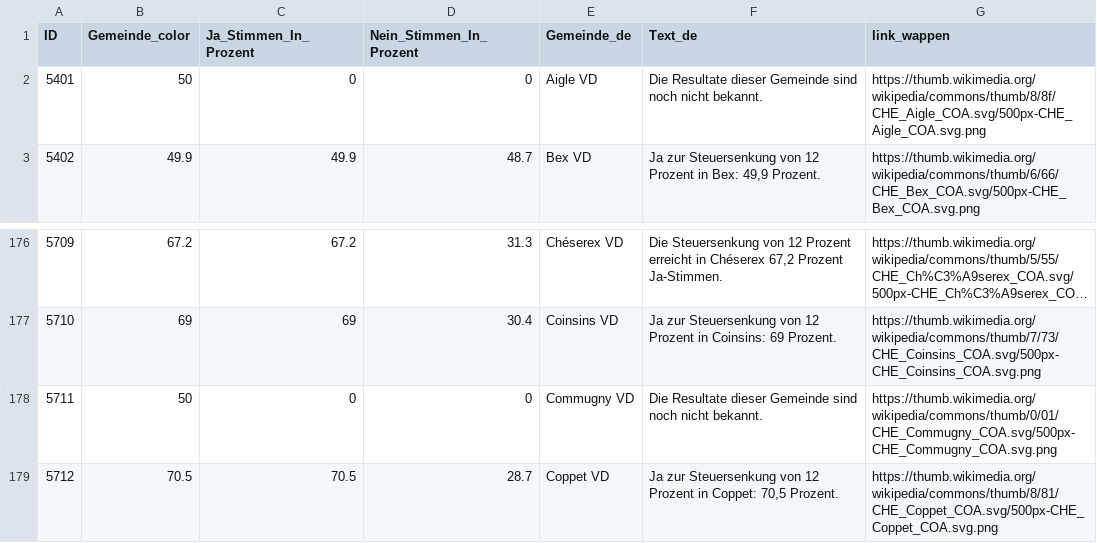
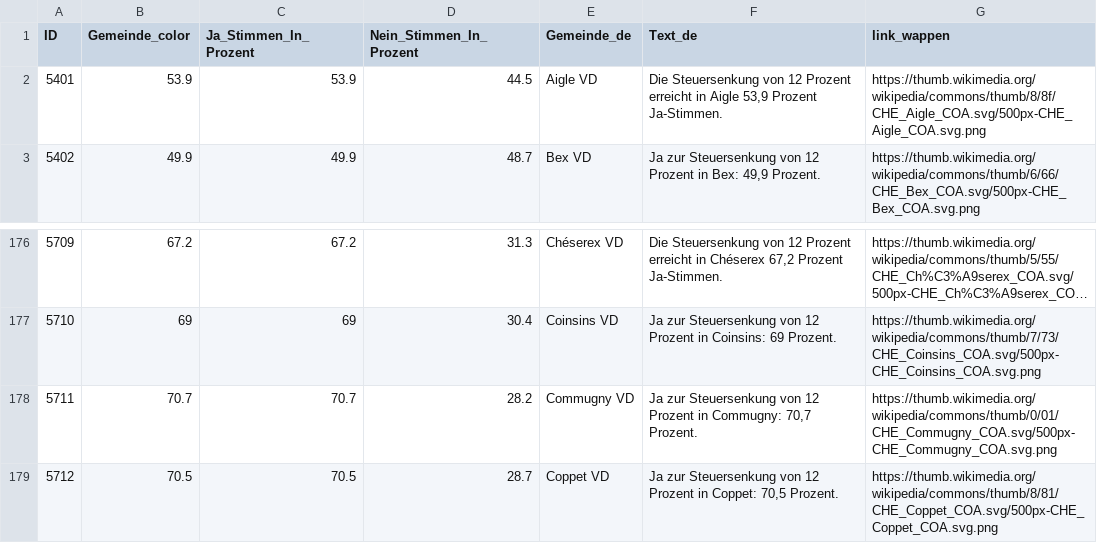
Before and after one commit to awp-finanznachrichten/lena_september2026, a CSV file: Output_Cantons/VD_impots_12_dw_de.csv, drawn as a sheet; only a part is shown, gaps mark what is left out; long unchanged cells end in ….

```diff
--- a/Output_Cantons/VD_impots_12_dw_de.csv
+++ b/Output_Cantons/VD_impots_12_dw_de.csv
@@ -1,3 +1,3 @@
 "ID","Gemeinde_color","Ja_Stimmen_In_Prozent","Nein_Stimmen_In_Prozent","Gemeinde_de","Text_de","link_wappen"
-5401,50,0,0,"Aigle VD","Die Resultate dieser Gemeinde sind noch nicht bekannt.","https://thumb.wikimedia.org/wikipedia/commons/thumb/8/8f/CHE_Aigle_COA.svg/500px-CHE_Aigle_COA.svg.png"
+5401,53.9,53.9,44.5,"Aigle VD","Die Steuersenkung von 12 Prozent erreicht in Aigle 53,9 Prozent Ja-Stimmen.","https://thumb.wikimedia.org/wikipedia/commons/thumb/8/8f/CHE_Aigle_COA.svg/500px-CHE_Aigle_COA.svg.png"
 5402,49.9,49.9,48.7,"Bex VD","Ja zur Steuersenkung von 12 Prozent in Bex: 49,9 Prozent.","https://thumb.wikimedia.org/wikipedia/commons/thumb/6/66/CHE_Bex_COA.svg/500px-CHE_Bex_COA.svg.png"
@@ -177,3 +177,3 @@
 5710,69,69,30.4,"Coinsins VD","Ja zur Steuersenkung von 12 Prozent in Coinsins: 69 Prozent.","https://thumb.wikimedia.org/wikipedia/commons/thumb/7/73/CHE_Coinsins_COA.svg/500px-CHE_Coinsins_COA.svg.png"
-5711,50,0,0,"Commugny VD","Die Resultate dieser Gemeinde sind noch nicht bekannt.","https://thumb.wikimedia.org/wikipedia/commons/thumb/0/01/CHE_Commugny_COA.svg/500px-CHE_Commugny_COA.svg.png"
+5711,70.7,70.7,28.2,"Commugny VD","Ja zur Steuersenkung von 12 Prozent in Commugny: 70,7 Prozent.","https://thumb.wikimedia.org/wikipedia/commons/thumb/0/01/CHE_Commugny_COA.svg/500px-CHE_Commugny_COA.svg.png"
 5712,70.5,70.5,28.7,"Coppet VD","Ja zur Steuersenkung von 12 Prozent in Coppet: 70,5 Prozent.","https://thumb.wikimedia.org/wikipedia/commons/thumb/8/81/CHE_Coppet_COA.svg/500px-CHE_Coppet_COA.svg.png"
```
Also changed, not shown: Output_Cantons/VD_impots_12_dw_fr.csv, Output_Cantons/VD_impots_12_dw_it.csv, 2 other files.
